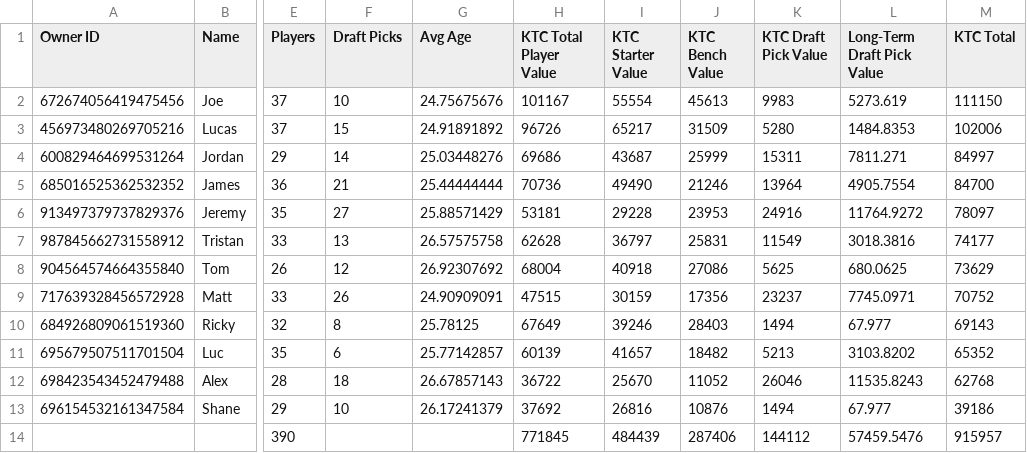
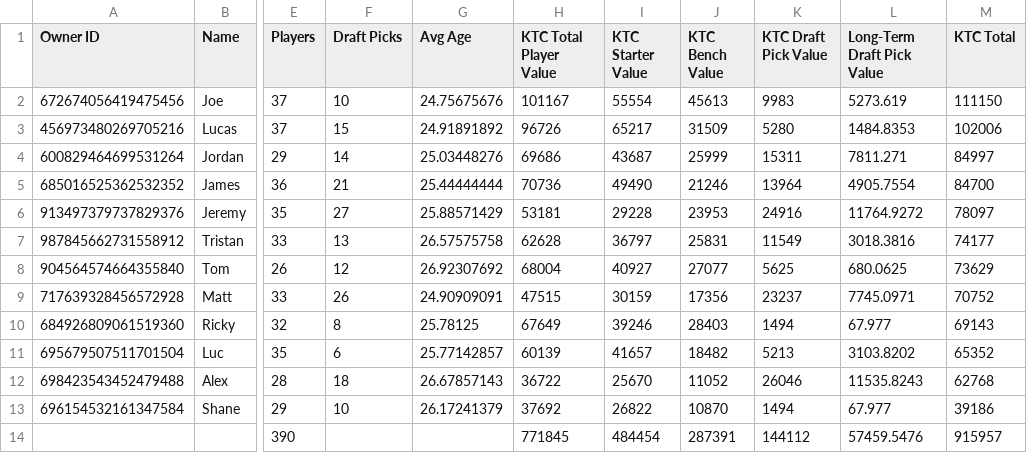
Before and after one commit to lalder95/AGS_Data, a CSV file: CSV/Managers.csv, drawn as a sheet; only a part is shown, gaps mark what is left out; the diff names each change by its address in the sheet, - before the commit and + after, or states it on an @@ line.

```diff
--- a/CSV/Managers.csv
+++ b/CSV/Managers.csv
-I8 (KTC Starter Value): 40918
+I8 (KTC Starter Value): 40927
-J8 (KTC Bench Value): 27086
+J8 (KTC Bench Value): 27077
-I13 (KTC Starter Value): 26816
+I13 (KTC Starter Value): 26822
-J13 (KTC Bench Value): 10876
+J13 (KTC Bench Value): 10870
-I14 (KTC Starter Value): 484439
+I14 (KTC Starter Value): 484454
-J14 (KTC Bench Value): 287406
+J14 (KTC Bench Value): 287391
```
Also changed, not shown: CSV/Players.csv, CSV/PlayoffOdds.csv, 1 other file.
